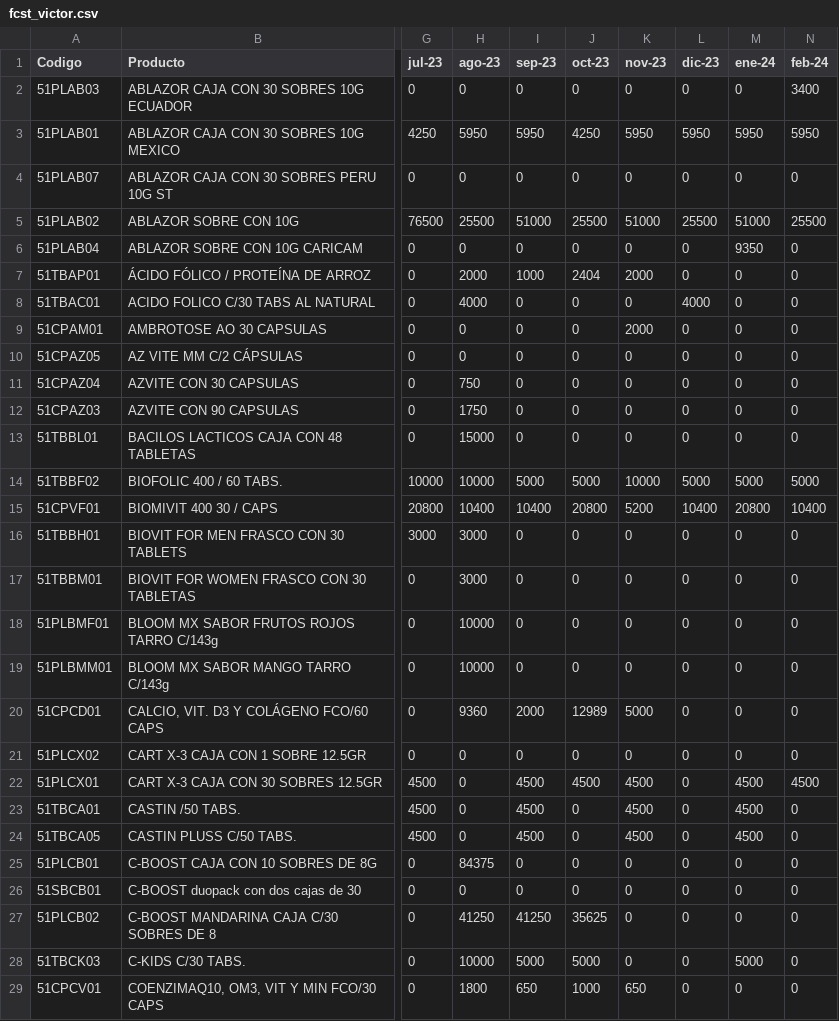
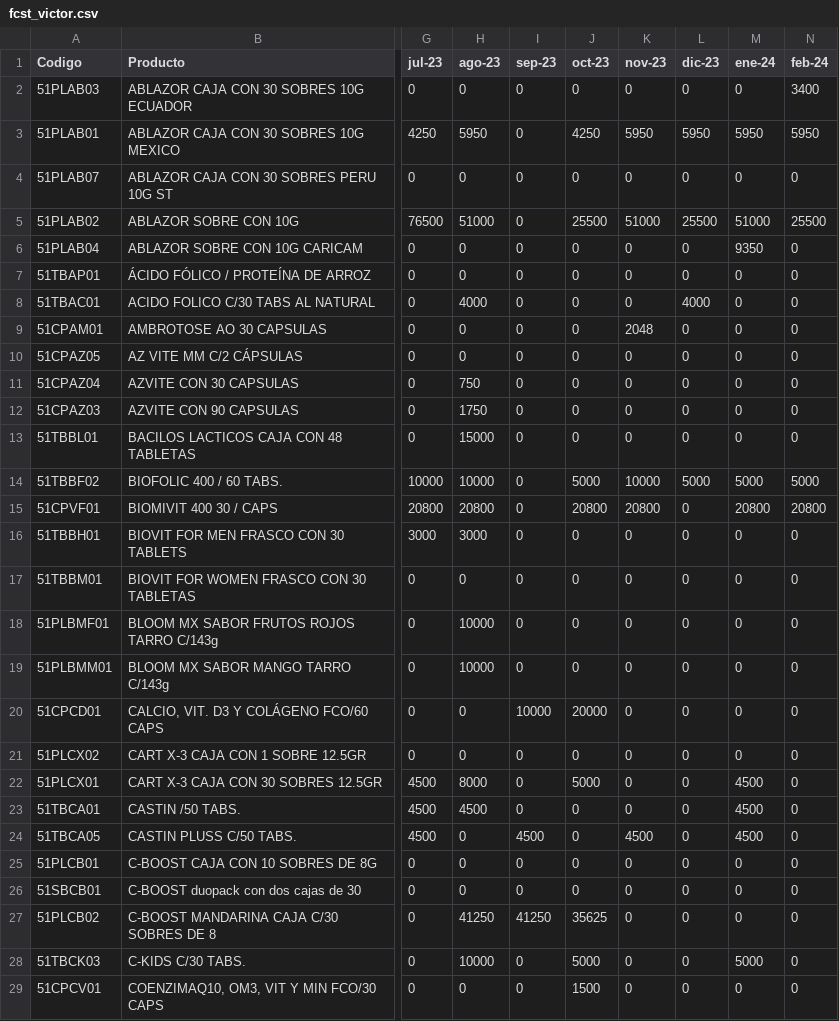
Before and after one commit to Geratano/Farmiral, a CSV file: fcst_victor.csv, drawn as a sheet; only a part is shown, gaps mark what is left out; the diff covers the shown part only; the diff names each change by its address in the sheet, - before the commit and + after, or states it on an @@ line.

```diff
--- a/fcst_victor.csv
+++ b/fcst_victor.csv
-I3 (sep-23): 5950
+I3 (sep-23): 0
-H5 (ago-23): 25500
+H5 (ago-23): 51000
-I5 (sep-23): 51000
+I5 (sep-23): 0
-H7 (ago-23): 2000
+H7 (ago-23): 0
-I7 (sep-23): 1000
+I7 (sep-23): 0
-J7 (oct-23): 2404
+J7 (oct-23): 0
-K7 (nov-23): 2000
+K7 (nov-23): 0
-K9 (nov-23): 2000
+K9 (nov-23): 2048
-I14 (sep-23): 5000
+I14 (sep-23): 0
-H15 (ago-23): 10400
+H15 (ago-23): 20800
-I15 (sep-23): 10400
+I15 (sep-23): 0
-K15 (nov-23): 5200
+K15 (nov-23): 20800
-L15 (dic-23): 10400
+L15 (dic-23): 0
-N15 (feb-24): 10400
+N15 (feb-24): 20800
-H17 (ago-23): 3000
+H17 (ago-23): 0
-H20 (ago-23): 9360
+H20 (ago-23): 0
-I20 (sep-23): 2000
+I20 (sep-23): 10000
-J20 (oct-23): 12989
+J20 (oct-23): 20000
-K20 (nov-23): 5000
+K20 (nov-23): 0
-H22 (ago-23): 0
+H22 (ago-23): 8000
-I22:I23 (sep-23): 4500
+I22:I23 (sep-23): 0
-J22 (oct-23): 4500
+J22 (oct-23): 5000
-K22:K23 (nov-23): 4500
+K22:K23 (nov-23): 0
-N22 (feb-24): 4500
+N22 (feb-24): 0
-H23 (ago-23): 0
+H23 (ago-23): 4500
-H25 (ago-23): 84375
+H25 (ago-23): 0
-I28 (sep-23): 5000
+I28 (sep-23): 0
-H29 (ago-23): 1800
+H29 (ago-23): 0
-I29 (sep-23): 650
+I29 (sep-23): 0
-J29 (oct-23): 1000
+J29 (oct-23): 1500
-K29 (nov-23): 650
+K29 (nov-23): 0
```
Also changed, not shown: 68 edited cells elsewhere in this file, 1 other file.
